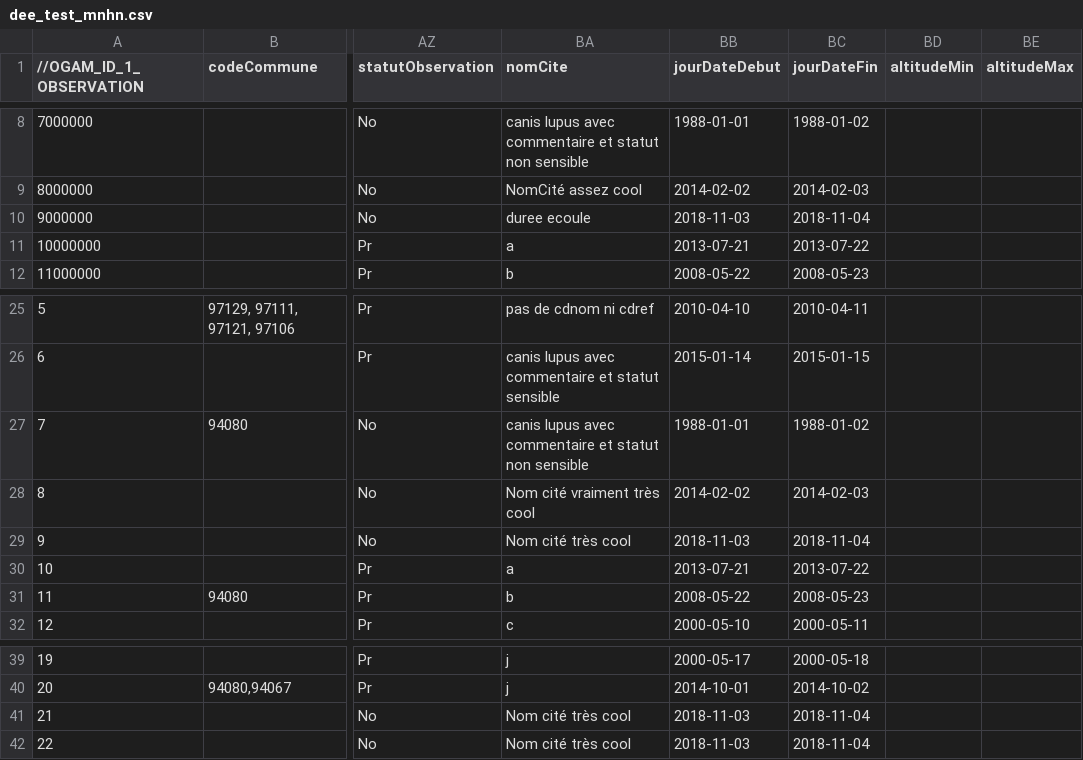
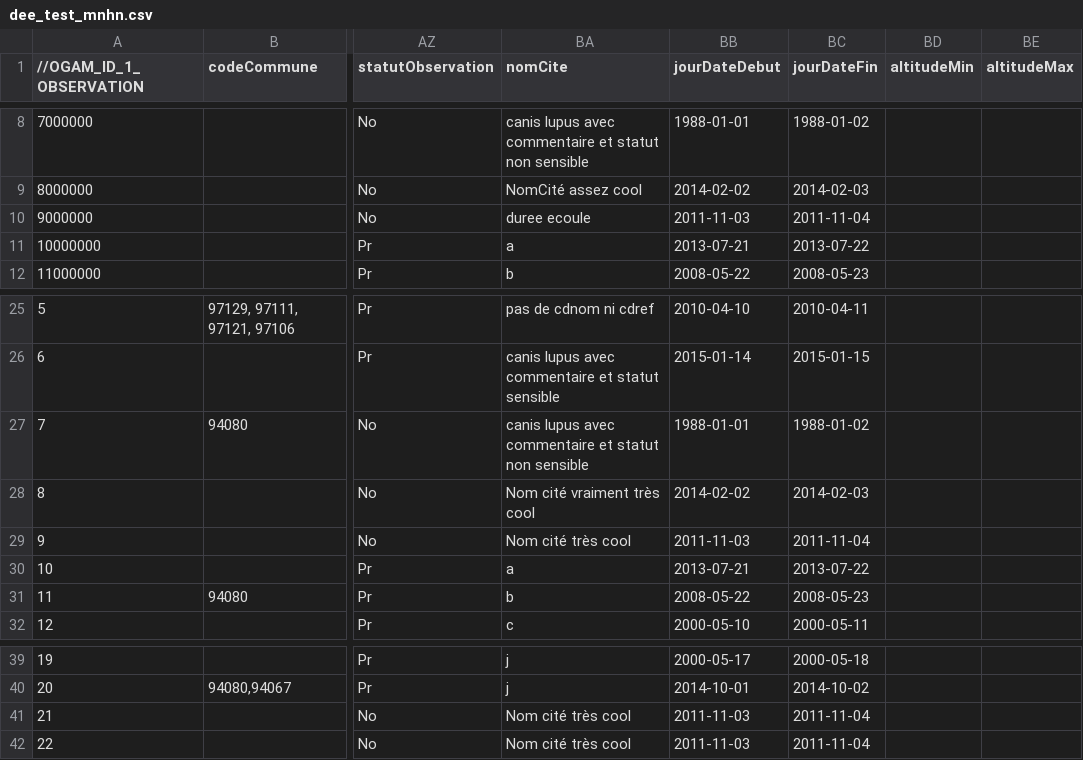
Before and after one commit to SINP-GINCO/ginco, a CSV file: tools/dee_test_mnhn.csv, drawn as a sheet; only a part is shown, gaps mark what is left out; the diff names each change by its address in the sheet, - before the commit and + after, or states it on an @@ line.

Commit message:
#963: Adapt test data to pass coherence date checks

```diff
--- a/tools/dee_test_mnhn.csv
+++ b/tools/dee_test_mnhn.csv
-BB10 (jourDateDebut): 2018-11-03
+BB10 (jourDateDebut): 2011-11-03
-BC10 (jourDateFin): 2018-11-04
+BC10 (jourDateFin): 2011-11-04
-BB29 (jourDateDebut): 2018-11-03
+BB29 (jourDateDebut): 2011-11-03
-BC29 (jourDateFin): 2018-11-04
+BC29 (jourDateFin): 2011-11-04
-BB41:BB42 (jourDateDebut): 2018-11-03
+BB41:BB42 (jourDateDebut): 2011-11-03
-BC41:BC42 (jourDateFin): 2018-11-04
+BC41:BC42 (jourDateFin): 2011-11-04
```
